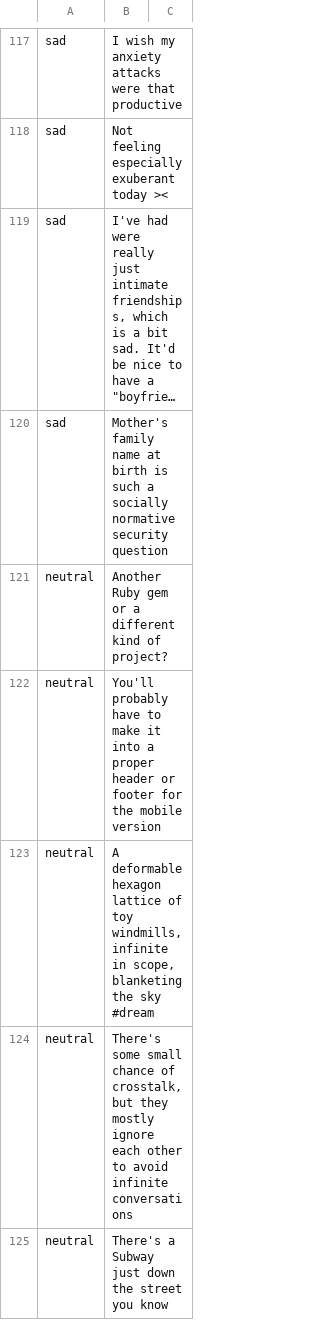
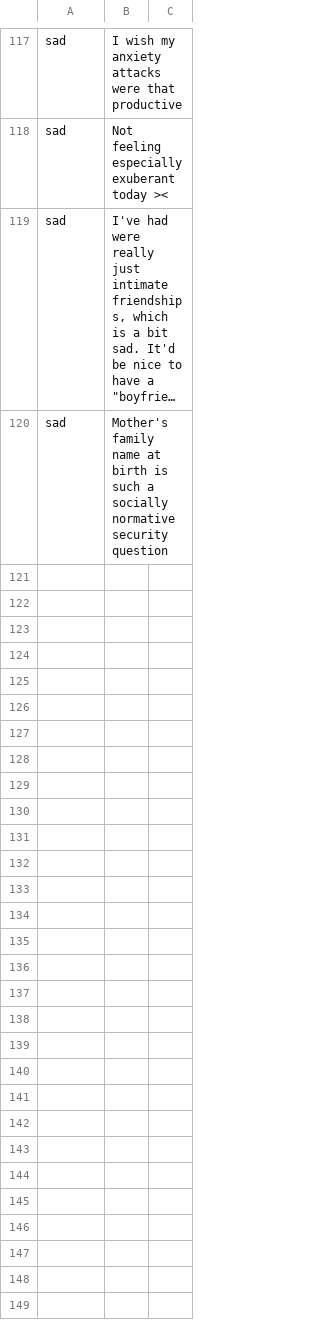
Before and after one commit to mispy-archive/kaomojify, a TSV file: emotions.tsv, drawn as a sheet; only a part is shown, gaps mark what is left out; long unchanged cells end in …; the diff covers the shown part only; the diff names each change by its address in the sheet, - before the commit and + after, or states it on an @@ line.

```diff
--- a/emotions.tsv
+++ b/emotions.tsv
-row 121: neutral | Another Ruby gem or a different kind of project?
-row 122: neutral | You'll probably have to make it into a proper header or footer for the mobile version
-row 123: neutral | A deformable hexagon lattice of toy windmills, infinite in scope, blanketing the sky #dream
-row 124: neutral | There's some small chance of crosstalk, but they mostly ignore each other to avoid infinite conversations
-row 125: neutral | There's a Subway just down the street you know
```
Also changed, not shown: 5 removed rows elsewhere in this file, 2 other files.
